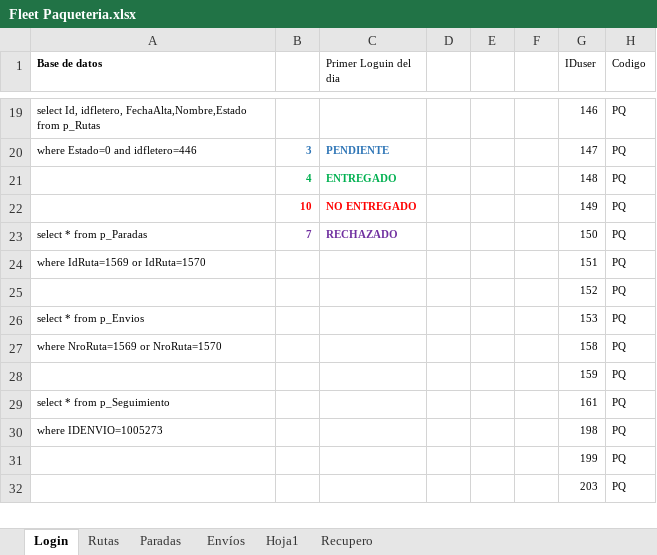
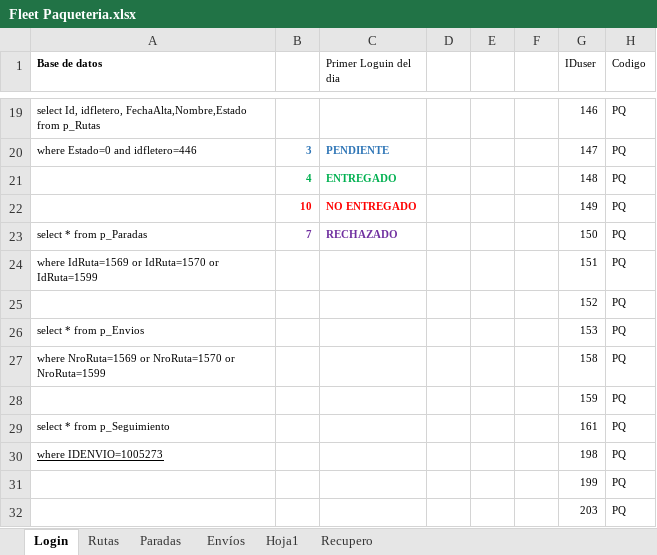
Before and after one commit to LuisPulenta/FleetDeliveryApp, an Excel workbook: Fleet Paqueteria.xlsx, sheet Login, drawn as a sheet; only a part is shown, gaps mark what is left out; values as stored, in another font and other column widths than the file's, no borders; the diff names each change by its address in the sheet, - before the commit and + after, or states it on an @@ line.

```diff
--- a/Fleet Paqueteria.xlsx (sheet Login)
+++ b/Fleet Paqueteria.xlsx (sheet Login)
-A24 (Base de datos): where IdRuta=1569 or IdRuta=1570
+A24 (Base de datos): where IdRuta=1569 or IdRuta=1570 or IdRuta=1599
-A27 (Base de datos): where NroRuta=1569 or NroRuta=1570
+A27 (Base de datos): where NroRuta=1569 or NroRuta=1570 or NroRuta=1599
-A30 underline: off
+A30 underline: on
```
Also changed, not shown: 10 other files.
